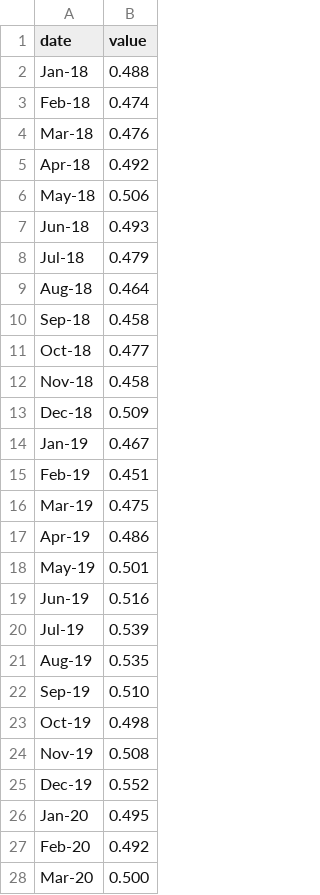
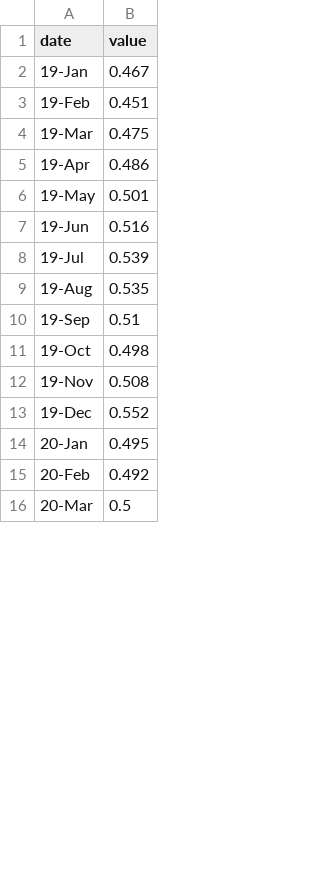
Before and after one commit to asadahmadk/MSDVthesis, a CSV file: valence.csv, drawn as a sheet; only a part is shown; the diff covers the shown part only.

Commit message:
Update valence.csv

```diff
--- a/valence.csv
+++ b/valence.csv
@@ -1,28 +1,16 @@
 date, value
-Jan-18, 0.488
-Feb-18, 0.474
-Mar-18, 0.476
-Apr-18, 0.492
-May-18, 0.506
-Jun-18, 0.493
-Jul-18, 0.479
-Aug-18, 0.464
-Sep-18, 0.458
-Oct-18, 0.477
-Nov-18, 0.458
-Dec-18, 0.509
-Jan-19, 0.467
-Feb-19, 0.451
-Mar-19, 0.475
-Apr-19, 0.486
-May-19, 0.501
-Jun-19, 0.516
-Jul-19, 0.539
-Aug-19, 0.535
-Sep-19, 0.510
-Oct-19, 0.498
-Nov-19, 0.508
-Dec-19, 0.552
-Jan-20, 0.495
-Feb-20, 0.492
-Mar-20, 0.500
+19-Jan,0.467
+19-Feb,0.451
+19-Mar,0.475
+19-Apr,0.486
+19-May,0.501
+19-Jun,0.516
+19-Jul,0.539
+19-Aug,0.535
+19-Sep,0.51
+19-Oct,0.498
+19-Nov,0.508
+19-Dec,0.552
+20-Jan,0.495
+20-Feb,0.492
+20-Mar,0.5
```
Also changed, not shown: 2 added rows, 4 removed rows and 31 edited cells elsewhere in this file.
